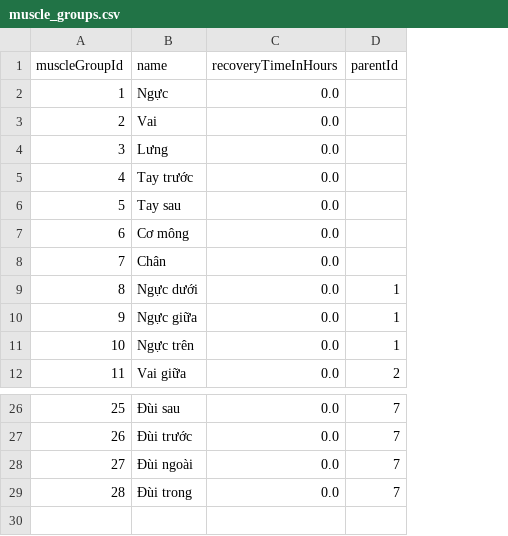
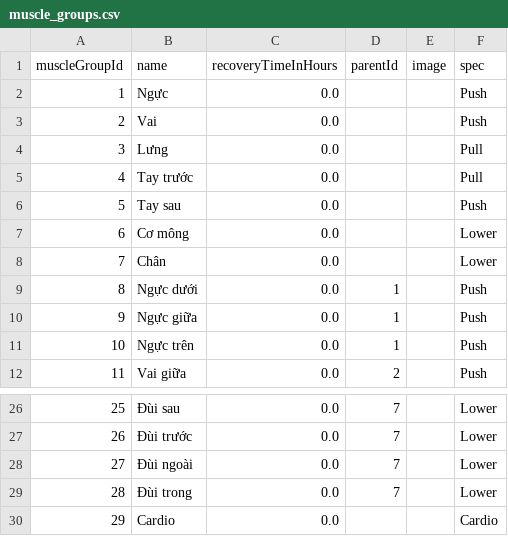
Before and after one commit to ltrye/Fit-X, a CSV file: app/src/main/assets/muscle_groups.csv, drawn as a sheet; only a part is shown, gaps mark what is left out; the diff names each change by its address in the sheet, - before the commit and + after, or states it on an @@ line.

```diff
--- a/app/src/main/assets/muscle_groups.csv
+++ b/app/src/main/assets/muscle_groups.csv
+column E (image), empty
+column F (spec), rows 2-12: Push | Push | Pull | Pull | Push | Lower | Lower | Push | Push | Push | Push; rows 26-29: all Lower
+row 30: 29 | Cardio | 0.0 |  |  | Cardio
```
Also changed, not shown: app/src/main/assets/exercises.csv, 27 other files.
